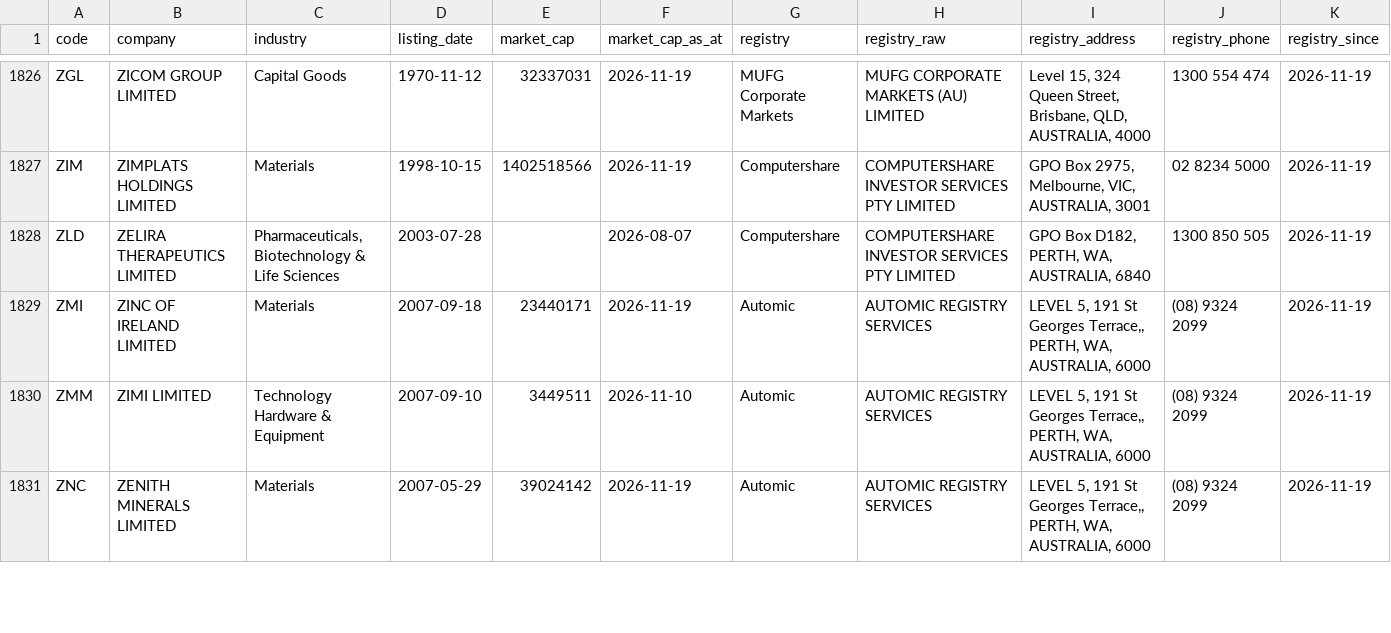
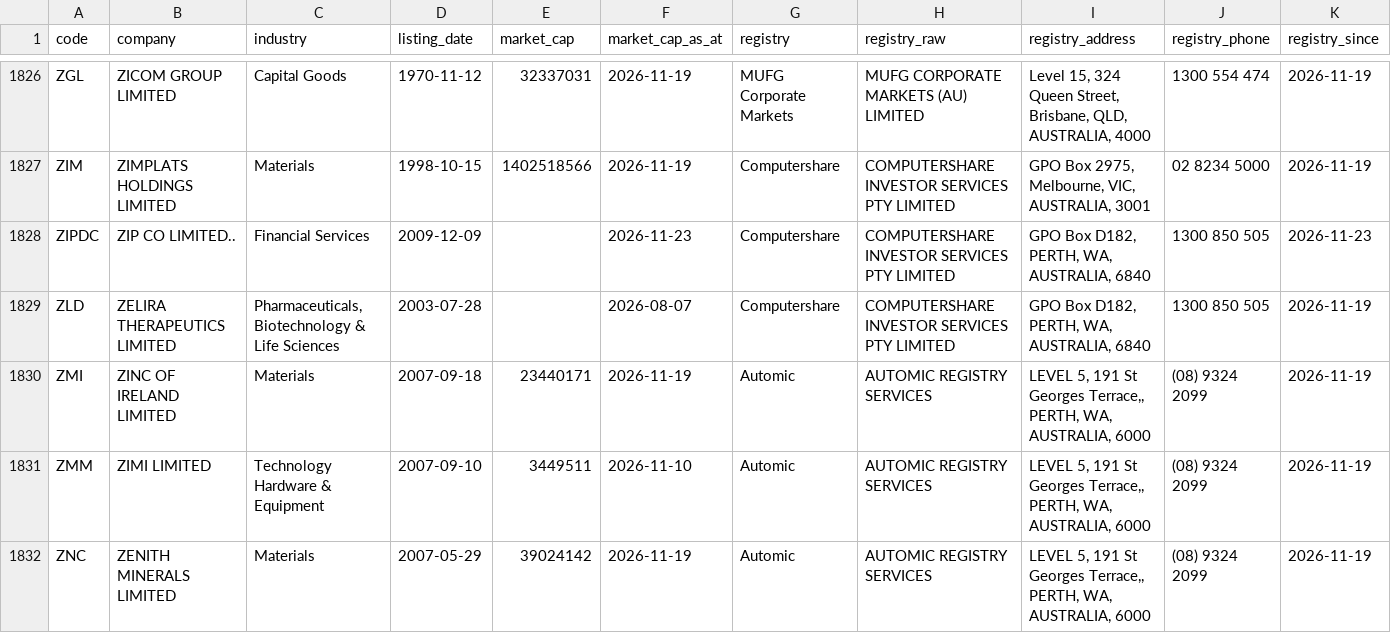
Before and after one commit to nwbort/registry-tracker, a CSV file: data/asx_registries.csv, drawn as a sheet; only a part is shown, gaps mark what is left out; the diff names each change by its address in the sheet, - before the commit and + after, or states it on an @@ line.

```diff
--- a/data/asx_registries.csv
+++ b/data/asx_registries.csv
+row 1828: ZIPDC | ZIP CO LIMITED.. | Financial Services | 2009-12-09 |  | 2026-11-23 | Computershare | COMPUTERSHARE INVESTOR SERVICES PTY LIMITED | GPO Box D182, PERTH, WA, AUSTRALIA, 6840 | 1300 850 505 | 2026-11-23
```
